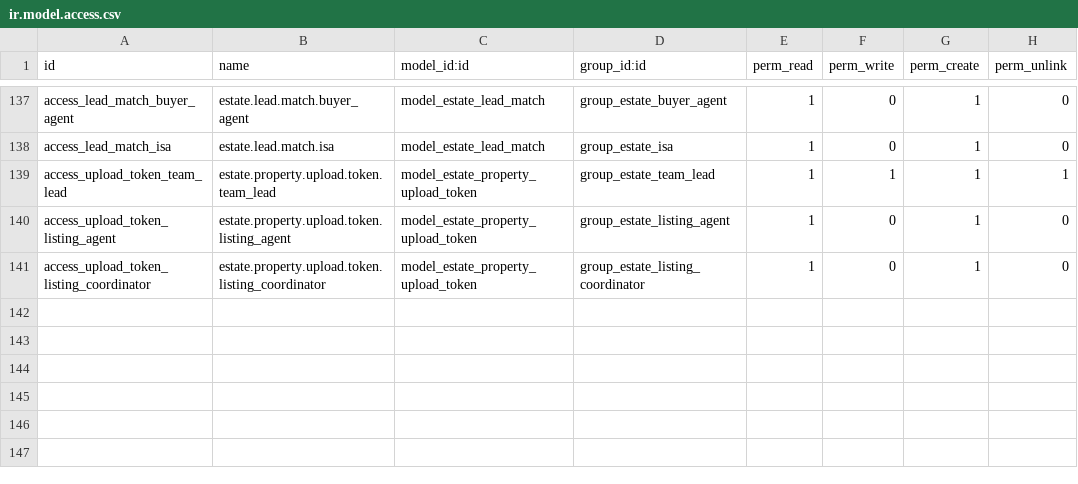
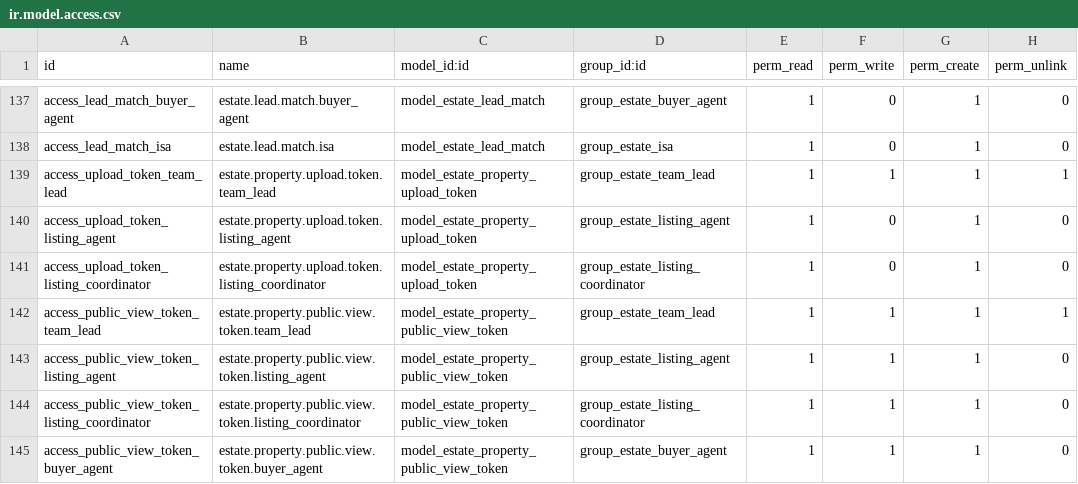
Before and after one commit to sumarokov-vp/estate_kit_odoo, a CSV file: addons/estate_kit/security/ir.model.access.csv, drawn as a sheet; only a part is shown, gaps mark what is left out; the diff names each change by its address in the sheet, - before the commit and + after, or states it on an @@ line.

Commit message:
feat: добавить публичную страницу объекта для клиентов
- Создать домен src/public_view/ с моделью estate.property.public.view.token
- Реализовать UrlBuilderService для формирования публичных URL (DDD-паттерн)
- Добавить PublicViewController с тремя роутами: просмотр объекта (GET /view/<token>),
  скачивание фото (GET /view/<token>/image/<id>), скачивание превью (GET /view/<token>/thumb/<id>)
- Создать QWeb-шаблон публичной страницы с галереей по 6 фото/страницу,
  пагинацией, лайтбоксом (стрелки, клавиатура, свайпы), адаптивом для мобильных
- Добавить вычисляемое поле public_view_url на estate.property с автосозданием токена
- Добавить action_regenerate_public_view_token для обновления ссылки
- Обновить UI вкладки «Медиа»: раздел с полем-ссылкой (CopyClipboardChar) и кнопкой
- Добавить права доступа для новой модели (team_lead, listing_agent, listing_coordinator, buyer_agent)
- Версия: 19.0.1.9.0 → 19.0.1.10.0

```diff
--- a/addons/estate_kit/security/ir.model.access.csv
+++ b/addons/estate_kit/security/ir.model.access.csv
+row 142: access_public_view_token_team_lead | estate.property.public.view.token.team_lead | model_estate_property_public_view_token | group_estate_team_lead | 1 | 1 | 1 | 1
+row 143: access_public_view_token_listing_agent | estate.property.public.view.token.listing_agent | model_estate_property_public_view_token | group_estate_listing_agent | 1 | 1 | 1 | 0
+row 144: access_public_view_token_listing_coordinator | estate.property.public.view.token.listing_coordinator | model_estate_property_public_view_token | group_estate_listing_coordinator | 1 | 1 | 1 | 0
+row 145: access_public_view_token_buyer_agent | estate.property.public.view.token.buyer_agent | model_estate_property_public_view_token | group_estate_buyer_agent | 1 | 1 | 1 | 0
```
Also changed, not shown: 17 other files.
